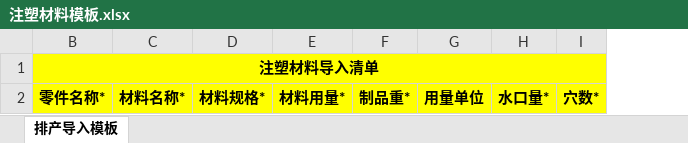
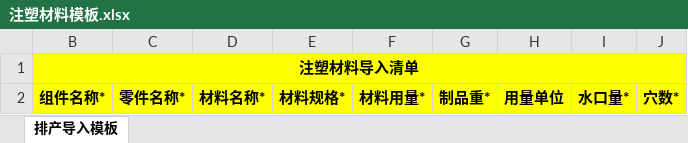
Before and after one commit to flaglinlinna/huayu_mes, an Excel workbook: src/main/resources/static/excelFile/注塑材料模板.xlsx, sheet 排产导入模板, drawn as a sheet; values as stored, in another font and other column widths than the file's, no borders; removed rows and columns are numbered as before the commit, all else as after; the diff names each change by its address in the sheet, - before the commit and + after, or states it on an @@ line.

```diff
--- a/src/main/resources/static/excelFile/注塑材料模板.xlsx (sheet 排产导入模板)
+++ b/src/main/resources/static/excelFile/注塑材料模板.xlsx (sheet 排产导入模板)
+column B, rows 1-2: 注塑材料导入清单 | 组件名称*
-C1: 注塑材料导入清单
+C1: (empty)
-B1:I1 merged
```
Also changed, not shown: src/main/resources/static/excelFile/五金材料模板.xlsx, src/main/resources/static/excelFile/组装材料模板.xlsx, 26 other files.
